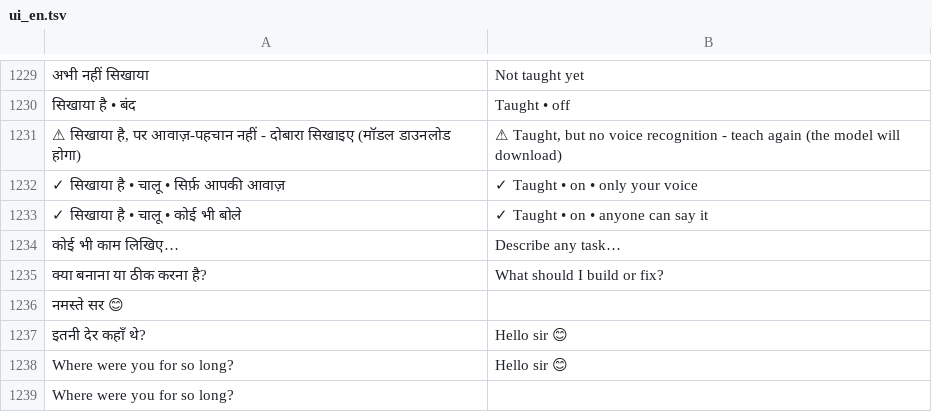
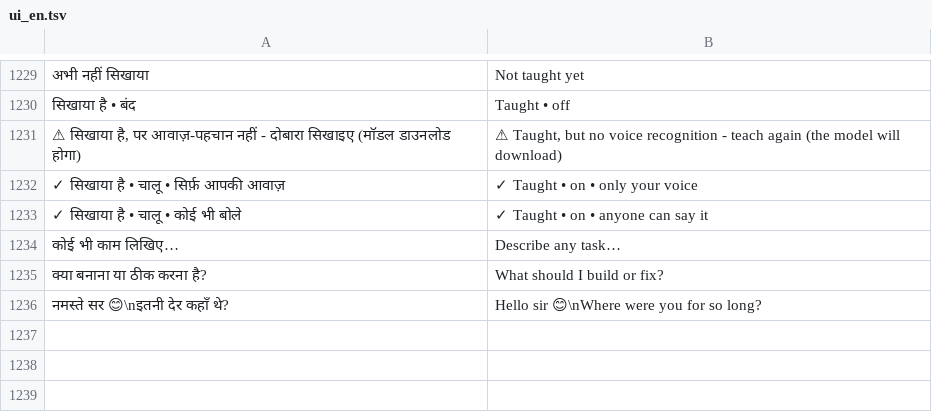
Before and after one commit to rolexdkscreation-max/DK2.0, a TSV file: app/src/main/assets/ui_en.tsv, drawn as a sheet; only a part is shown, gaps mark what is left out; removed rows and columns are numbered as before the commit, all else as after; the diff names each change by its address in the sheet, - before the commit and + after, or states it on an @@ line.

```diff
--- a/app/src/main/assets/ui_en.tsv
+++ b/app/src/main/assets/ui_en.tsv
-row 1236: नमस्ते सर 😊
-row 1237: इतनी देर कहाँ थे? | Hello sir 😊
-row 1238: Where were you for so long? | Hello sir 😊
-row 1239: Where were you for so long?
+row 1236: नमस्ते सर 😊\nइतनी देर कहाँ थे? | Hello sir 😊\nWhere were you for so long?
```
